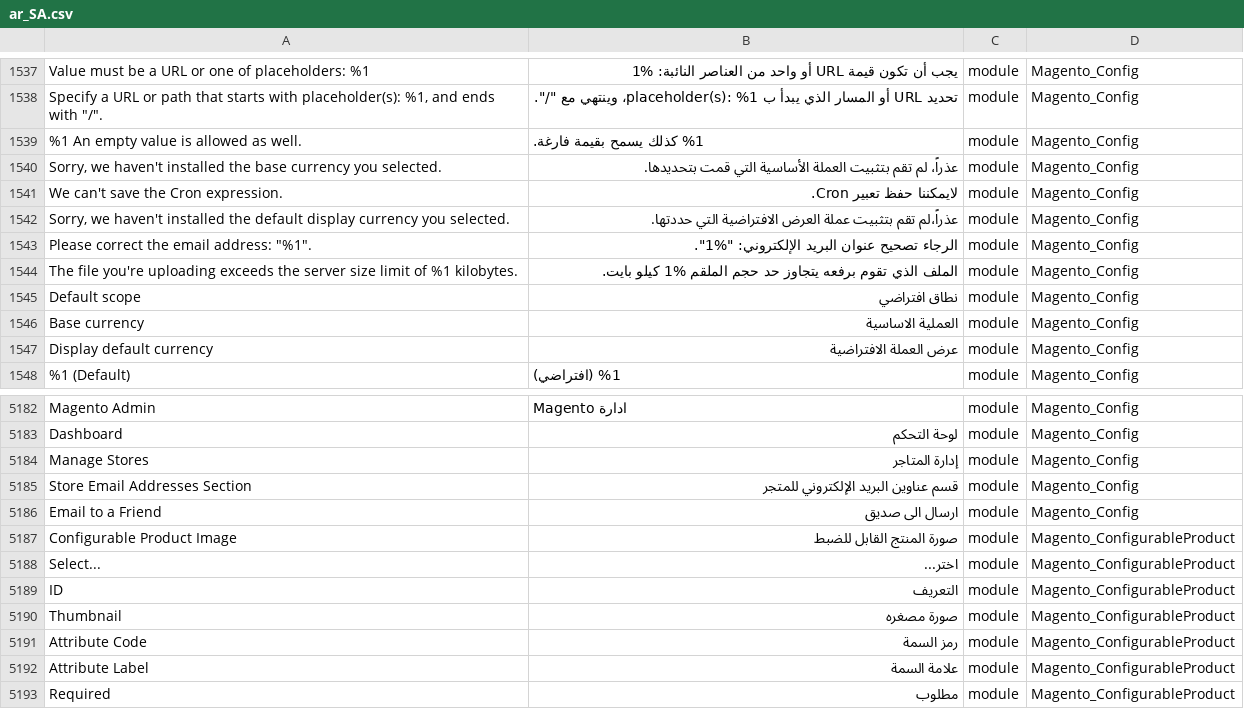
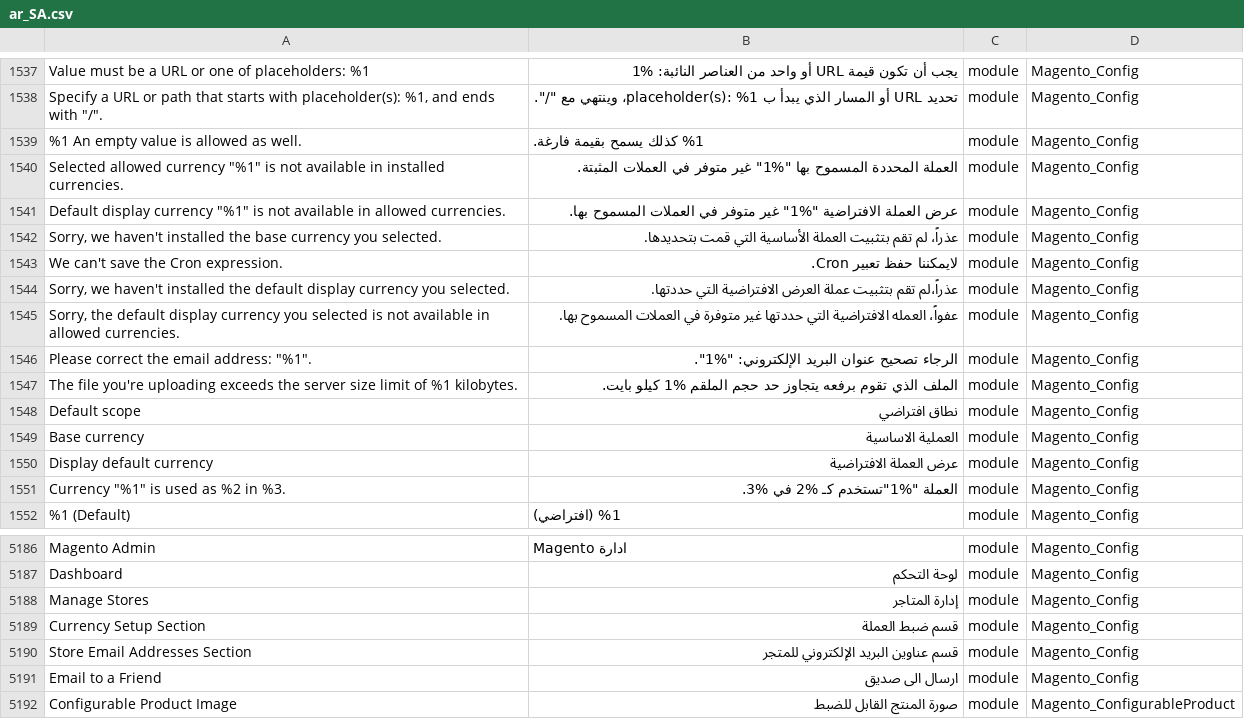
Before and after one commit to Magento2Translations/language_ar_sa, a CSV file: ar_SA.csv, drawn as a sheet; only a part is shown, gaps mark what is left out; the shorter side is filled out with more unchanged rows; the diff names each change by its address in the sheet, - before the commit and + after, or states it on an @@ line.

```diff
--- a/ar_SA.csv
+++ b/ar_SA.csv
+row 1540: Selected allowed currency "%1" is not available in installed currencies. | العملة المحددة المسموح بها "%1" غير متوفر في العملات المثبتة. | module | Magento_Config
+row 1541: Default display currency "%1" is not available in allowed currencies. | عرض العملة الافتراضية "%1" غير متوفر في العملات المسموح بها. | module | Magento_Config
+row 1545: Sorry, the default display currency you selected is not available in allowed currencies. | عفواً، العمله الافتراضية التي حددتها غير متوفرة في العملات المسموح بها. | module | Magento_Config
+row 1551: Currency "%1" is used as %2 in %3. | العملة "%1"تستخدم كـ %2 في %3. | module | Magento_Config
+row 5189: Currency Setup Section | قسم ضبط العملة | module | Magento_Config
```
Also changed, not shown: 1 other file.
